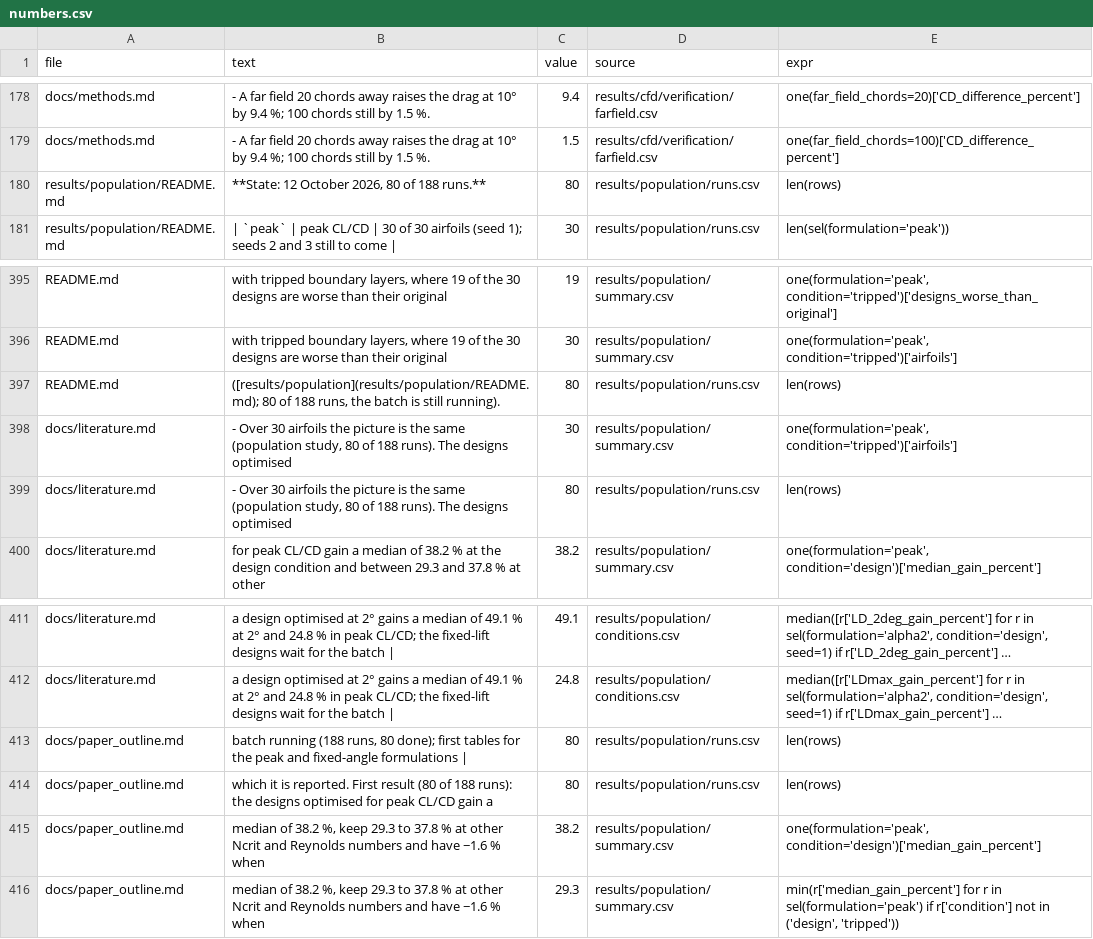
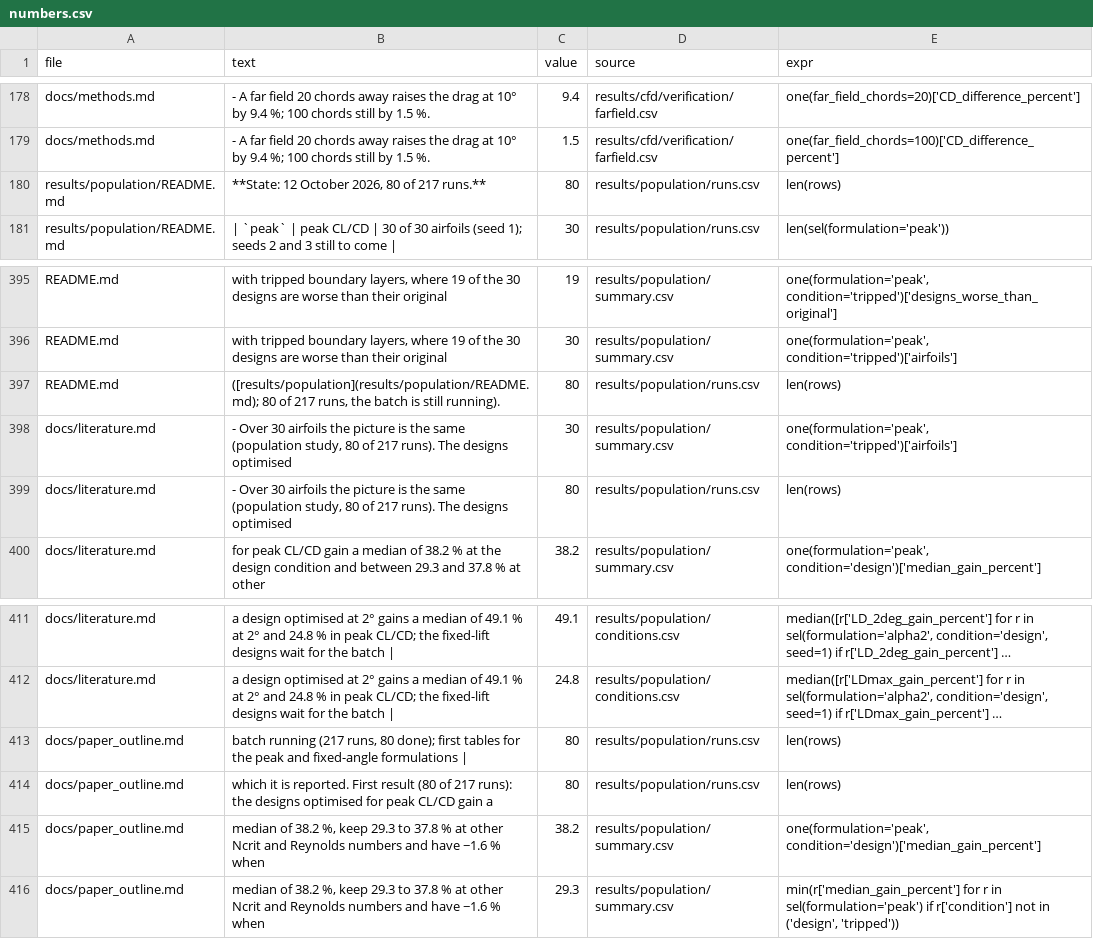
Before and after one commit to Sne-k/airfoil-geometry-optimization, a CSV file: tools/numbers.csv, drawn as a sheet; only a part is shown, gaps mark what is left out; long unchanged cells end in …; the diff names each change by its address in the sheet, - before the commit and + after, or states it on an @@ line.

```diff
--- a/tools/numbers.csv
+++ b/tools/numbers.csv
-B180 (text): **State: 12 October 2026, 80 of 188 runs.**
+B180 (text): **State: 12 October 2026, 80 of 217 runs.**
-B397 (text): …80 of 188 runs, the…
+B397 (text): …80 of 217 runs, the…
-B398:B399 (text): …80 of 188 runs). The…
+B398:B399 (text): …80 of 217 runs). The…
-B413 (text): batch running (188 runs, 80…
+B413 (text): batch running (217 runs, 80…
-B414 (text): …(80 of 188 runs): the…
+B414 (text): …(80 of 217 runs): the…
```
Also changed, not shown: 6 other files.
